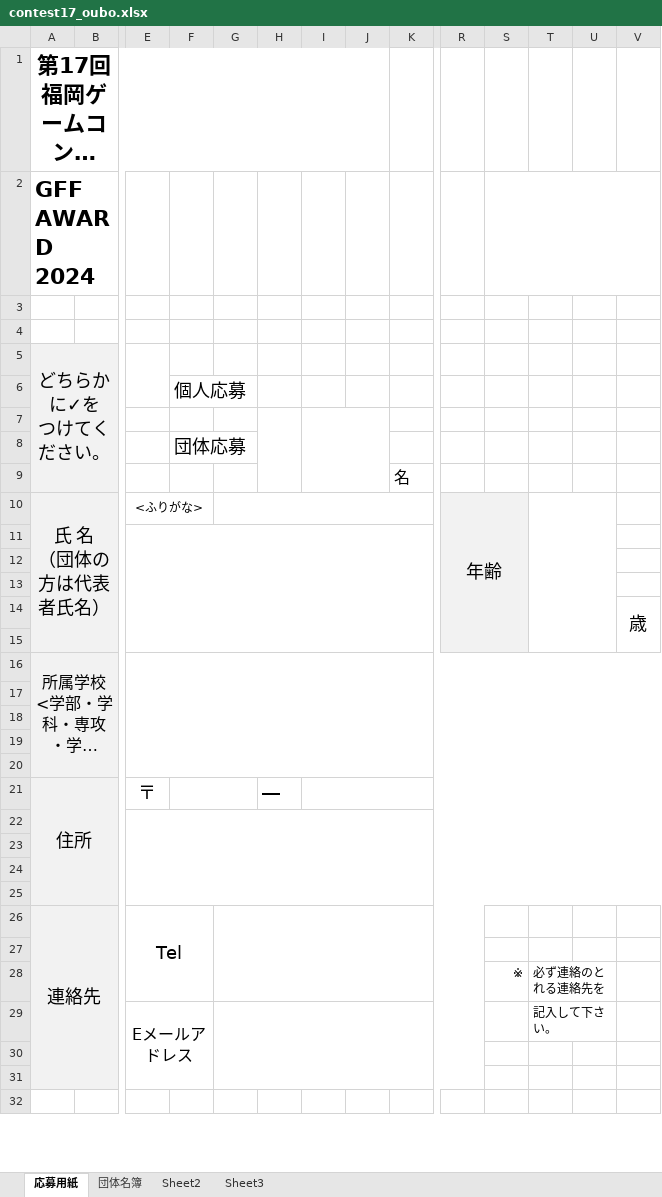
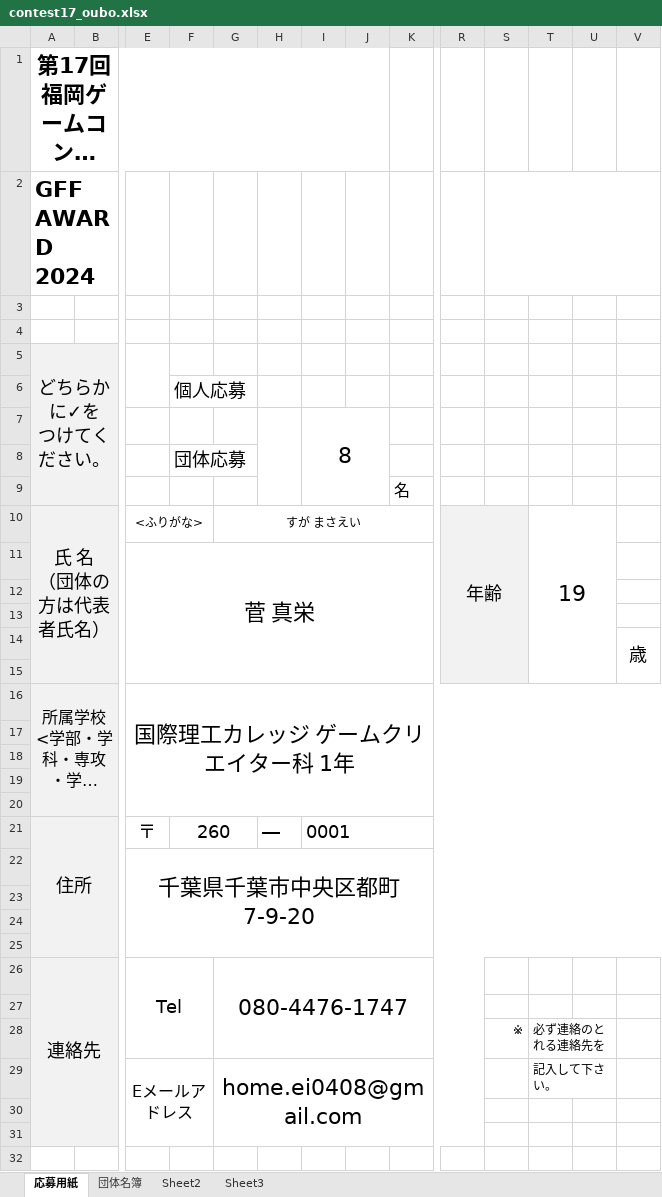
Before and after one commit to MochiEi/Mix_of_Phrase, an Excel workbook: contest17_oubo.xlsx, sheet 応募用紙, drawn as a sheet; only a part is shown, gaps mark what is left out; long unchanged cells end in …; values as stored, in another font and other column widths than the file's, no borders; charts and pictures not drawn; removed rows and columns are numbered as before the commit, all else as after; rows hold the shown columns only; the diff covers the shown part only; the diff names each change by its address in the sheet, - before the commit and + after, or states it on an @@ line.

Commit message:
Update contest17_oubo.xlsx

```diff
--- a/contest17_oubo.xlsx (sheet 応募用紙)
+++ b/contest17_oubo.xlsx (sheet 応募用紙)
-I7: (empty)
+I7: 8
-G10: (empty)
+G10: すが まさえい
-T10: (empty)
+T10: 19
-E11: (empty)
+E11: 菅 真栄
-E16: (empty)
+E16: 国際理工カレッジ ゲームクリエイター科 1年
-F21: (empty)
+F21: 260
-I21: (empty)
+I21: 0001
+row 22:  |  | 千葉県千葉市中央区都町7-9-20
-E22:V25 merged
-row 25: (empty)
-G26: (empty)
+G26: 080-4476-1747
-G29: (empty)
+G29: home.ei0408@gmail.com
```
Also changed, not shown: 1 added row, 1 removed row, 6 edited cells and merged cells elsewhere in this sheet, sheet 団体名簿, charts or pictures.
